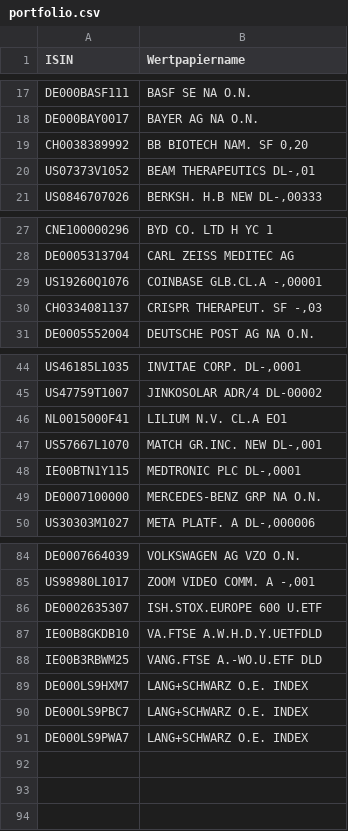
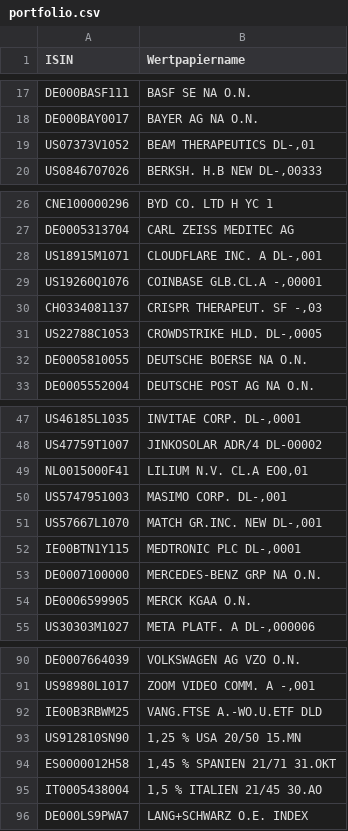
Before and after one commit to jakobreinhardt/portfolio_assistant, a CSV file: data/portfolio.csv, drawn as a sheet; only a part is shown, gaps mark what is left out; the diff covers the shown part only.

Commit message:
separated functions and portfolio update

```diff
--- a/data/portfolio.csv
+++ b/data/portfolio.csv
@@ -18,3 +18,2 @@ DE000BASF111;BASF SE NA O.N.
 DE000BAY0017;BAYER AG NA O.N.
-CH0038389992;BB BIOTECH NAM.   SF 0,20
 US07373V1052;BEAM THERAPEUTICS  DL-,01
@@ -28,4 +27,7 @@ CNE100000296;BYD CO. LTD H        YC 1
 DE0005313704;CARL ZEISS MEDITEC AG
+US18915M1071;CLOUDFLARE INC. A DL-,001
 US19260Q1076;COINBASE GLB.CL.A -,00001
 CH0334081137;CRISPR THERAPEUT. SF -,03
+US22788C1053;CROWDSTRIKE HLD. DL-,0005
+DE0005810055;DEUTSCHE BOERSE NA O.N.
 DE0005552004;DEUTSCHE POST AG NA O.N.
@@ -45,3 +48,4 @@ US46185L1035;INVITAE CORP.    DL-,0001
 US47759T1007;JINKOSOLAR ADR/4 DL-00002
-NL0015000F41;LILIUM N.V.  CL.A     EO1
+NL0015000F41;LILIUM N.V.  CL.A  EO0,01
+US5747951003;MASIMO CORP.      DL-,001
 US57667L1070;MATCH GR.INC. NEW DL-,001
@@ -49,2 +53,3 @@ IE00BTN1Y115;MEDTRONIC PLC    DL-,0001
 DE0007100000;MERCEDES-BENZ GRP NA O.N.
+DE0006599905;MERCK KGAA O.N.
 US30303M1027;META PLATF.  A DL-,000006
@@ -85,7 +91,6 @@ DE0007664039;VOLKSWAGEN AG VZO O.N.
 US98980L1017;ZOOM VIDEO COMM. A -,001
-DE0002635307;ISH.STOX.EUROPE 600 U.ETF
-IE00B8GKDB10;VA.FTSE A.W.H.D.Y.UETFDLD
 IE00B3RBWM25;VANG.FTSE A.-WO.U.ETF DLD
-DE000LS9HXM7;LANG+SCHWARZ O.E. INDEX
-DE000LS9PBC7;LANG+SCHWARZ O.E. INDEX
+US912810SN90;1,25 %        USA 20/50                   15.MN
+ES0000012H58;1,45 %        SPANIEN 21/71               31.OKT
+IT0005438004;1,5 %         ITALIEN 21/45               30.AO
 DE000LS9PWA7;LANG+SCHWARZ O.E. INDEX
```
Also changed, not shown: 3 added rows, 1 removed row and 1 edited cell elsewhere in this file, data/portfolio_with_ticker.csv, 3 other files.
